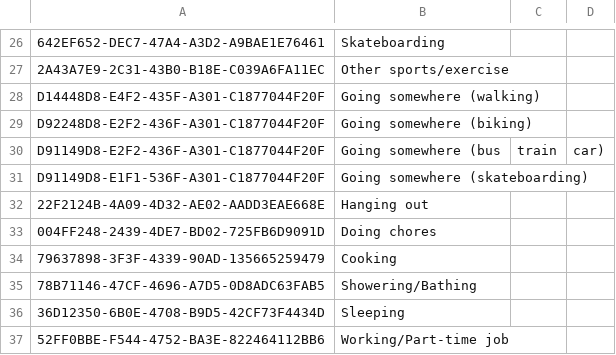
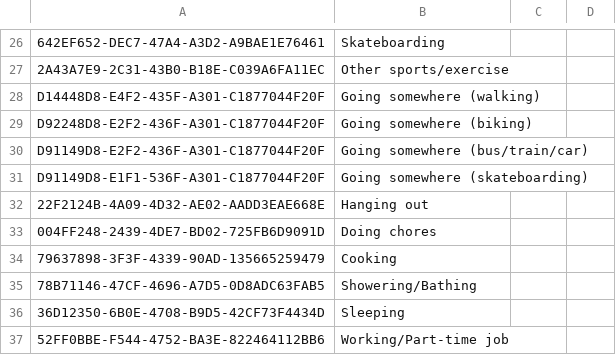
Before and after one commit to bigbugbb/uscteens, a CSV file: assets/activities/activity_activated.csv, drawn as a sheet; only a part is shown, gaps mark what is left out.

Commit message:
update comment

```diff
--- a/assets/activities/activity_activated.csv
+++ b/assets/activities/activity_activated.csv
@@ -29,3 +29,3 @@ D14448D8-E4F2-435F-A301-C1877044F20F, Going somewhere (walking)
 D92248D8-E2F2-436F-A301-C1877044F20F, Going somewhere (biking)
-D91149D8-E2F2-436F-A301-C1877044F20F, Going somewhere (bus,train,car)
+D91149D8-E2F2-436F-A301-C1877044F20F, Going somewhere (bus/train/car)
 D91149D8-E1F1-536F-A301-C1877044F20F, Going somewhere (skateboarding)
```
